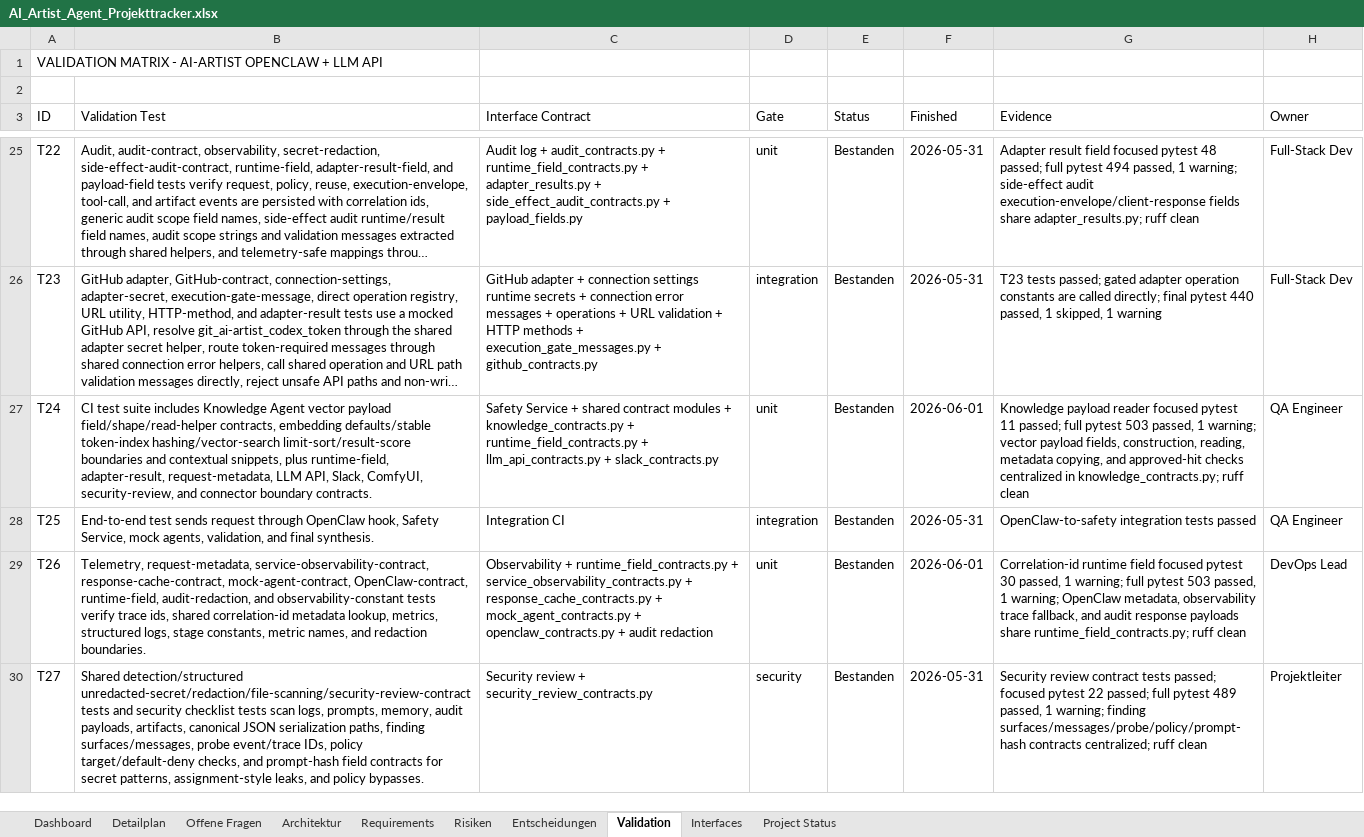
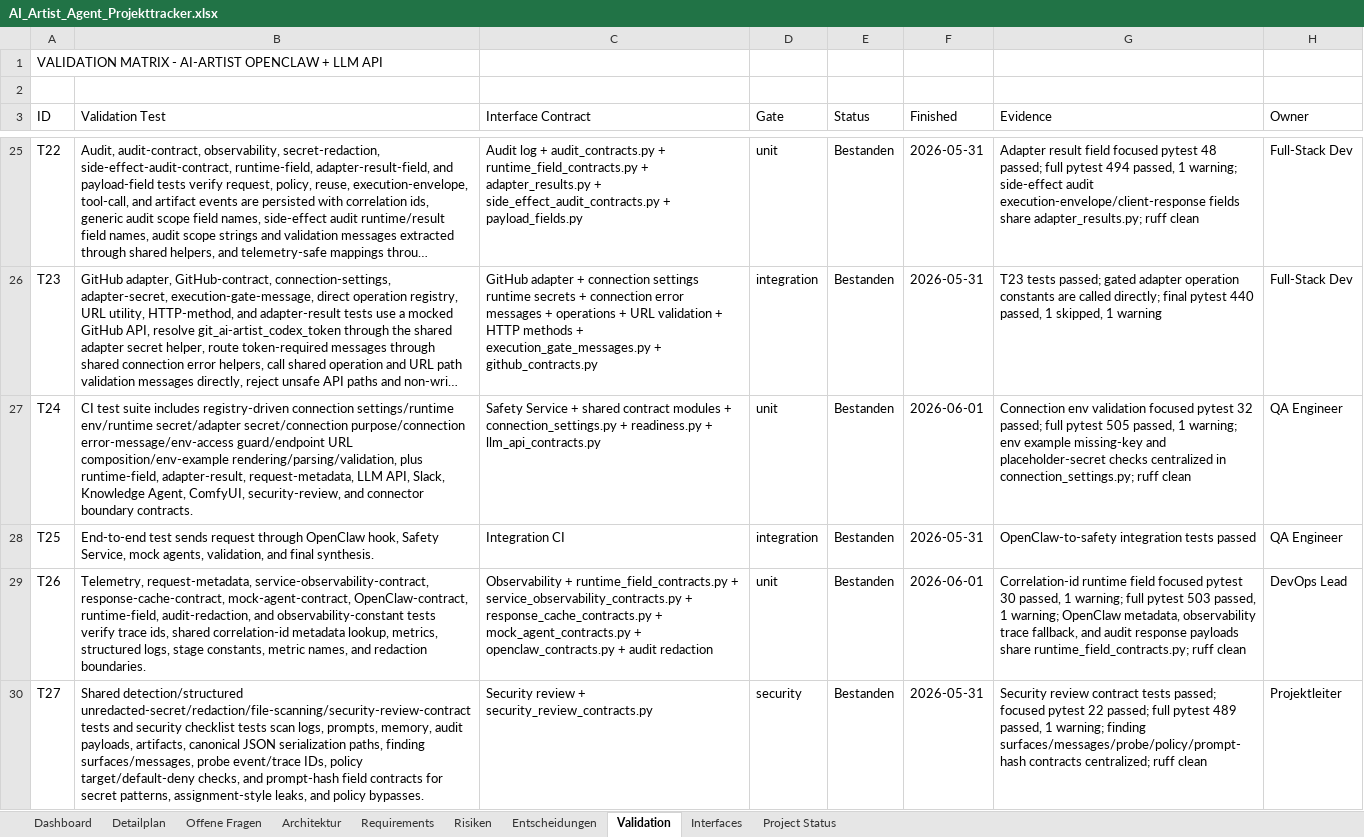
Before and after one commit to artprof964/AI-Artist, an Excel workbook: AI_Artist_Agent_Projekttracker.xlsx, sheet Validation, drawn as a sheet; only a part is shown, gaps mark what is left out; long unchanged cells end in …; values as stored, in another font and other column widths than the file's, no borders; the diff covers the shown part only; the diff names each change by its address in the sheet, - before the commit and + after, or states it on an @@ line.

```diff
--- a/AI_Artist_Agent_Projekttracker.xlsx (sheet Validation)
+++ b/AI_Artist_Agent_Projekttracker.xlsx (sheet Validation)
-B27 (Validation Test): …suite includes Knowledge Agent vector payload field/shape/read-helper contracts, embedding defaults/stable token-index hashing/vector-search limit-sort/result-score boundaries and contextual snippets, plus runtime-field, adapter-result, request-metadata, LLM API, Slack, ComfyUI, security-review,…
+B27 (Validation Test): …suite includes registry-driven connection settings/runtime env/runtime secret/adapter secret/connection purpose/connection error-message/env-access guard/endpoint URL composition/env-example rendering/parsing/validation, plus runtime-field, adapter-result, request-metadata, LLM API, Slack, Knowledge Agent, ComfyUI, security-review,…
-C27 (Interface Contract): …modules + knowledge_contracts.py + runtime_field_contracts.py + llm_api_contracts.py + slack_contracts.py
+C27 (Interface Contract): …modules + connection_settings.py + readiness.py + llm_api_contracts.py
-G27 (Evidence): Knowledge payload reader focused pytest 11 passed; full pytest 503 passed, 1 warning; vector payload fields, construction, reading, metadata copying, and approved-hit checks centralized in knowledge_contracts.py; ruff clean
+G27 (Evidence): Connection env validation focused pytest 32 passed; full pytest 505 passed, 1 warning; env example missing-key and placeholder-secret checks centralized in connection_settings.py; ruff clean
```
Also changed, not shown: 8 edited cells elsewhere in this sheet, sheet Detailplan, sheet Project Status, 10 other files.
